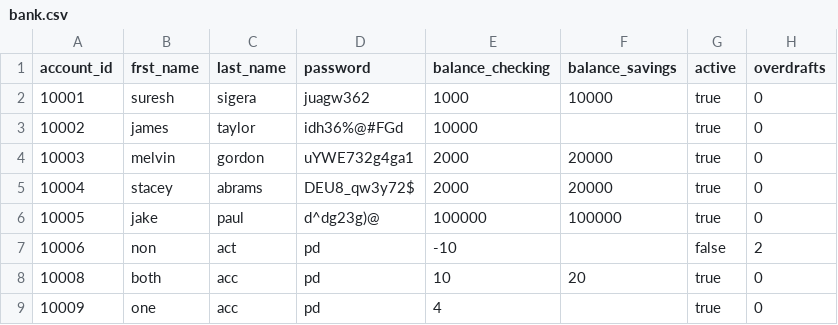
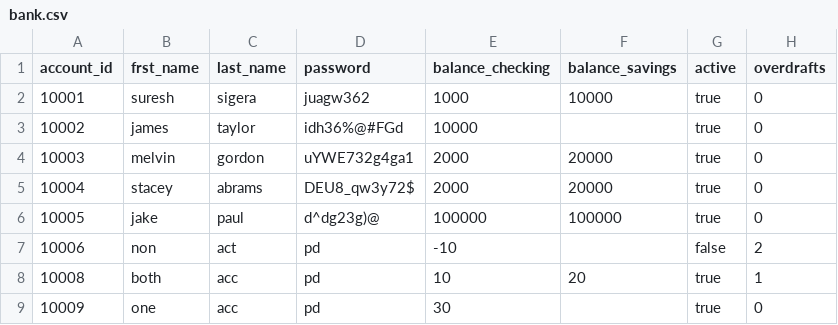
Before and after one commit to wareefAlolayan/banking-project, a CSV file: data/bank.csv, drawn as a sheet.

Commit message:
submitting bank project

```diff
--- a/data/bank.csv
+++ b/data/bank.csv
@@ -7,3 +7,3 @@ account_id,frst_name,last_name,password,balance_checking,balance_savings,active,
 10006,non,act,pd,-10,,false,2
-10008,both,acc,pd,10,20,true,0
-10009,one,acc,pd,4,,true,0
+10008,both,acc,pd,10,20,true,1
+10009,one,acc,pd,30,,true,0
```
Also changed, not shown: 3 other files.
